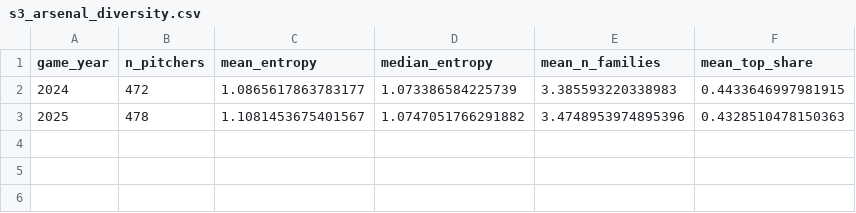
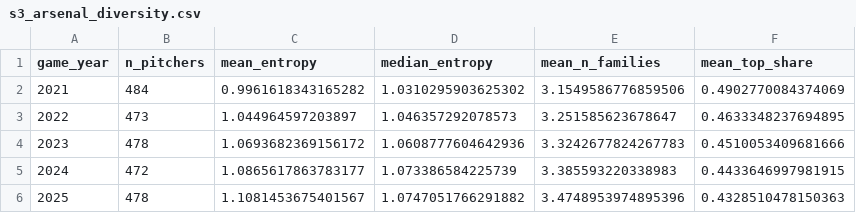
Before and after one commit to camarcano/mlb-statcast-pipeline, a CSV file: analysis/results/s3_arsenal_diversity.csv, drawn as a sheet.

```diff
--- a/analysis/results/s3_arsenal_diversity.csv
+++ b/analysis/results/s3_arsenal_diversity.csv
@@ -1,2 +1,5 @@
 game_year,n_pitchers,mean_entropy,median_entropy,mean_n_families,mean_top_share
+2021,484,0.9961618343165282,1.0310295903625302,3.1549586776859506,0.4902770084374069
+2022,473,1.044964597203897,1.046357292078573,3.251585623678647,0.4633348237694895
+2023,478,1.0693682369156172,1.0608777604642936,3.3242677824267783,0.4510053409681666
 2024,472,1.0865617863783177,1.073386584225739,3.385593220338983,0.4433646997981915
```
Also changed, not shown: analysis/results/s0_null_rates.csv, analysis/results/s2_shape_volume.csv, 28 other files.
